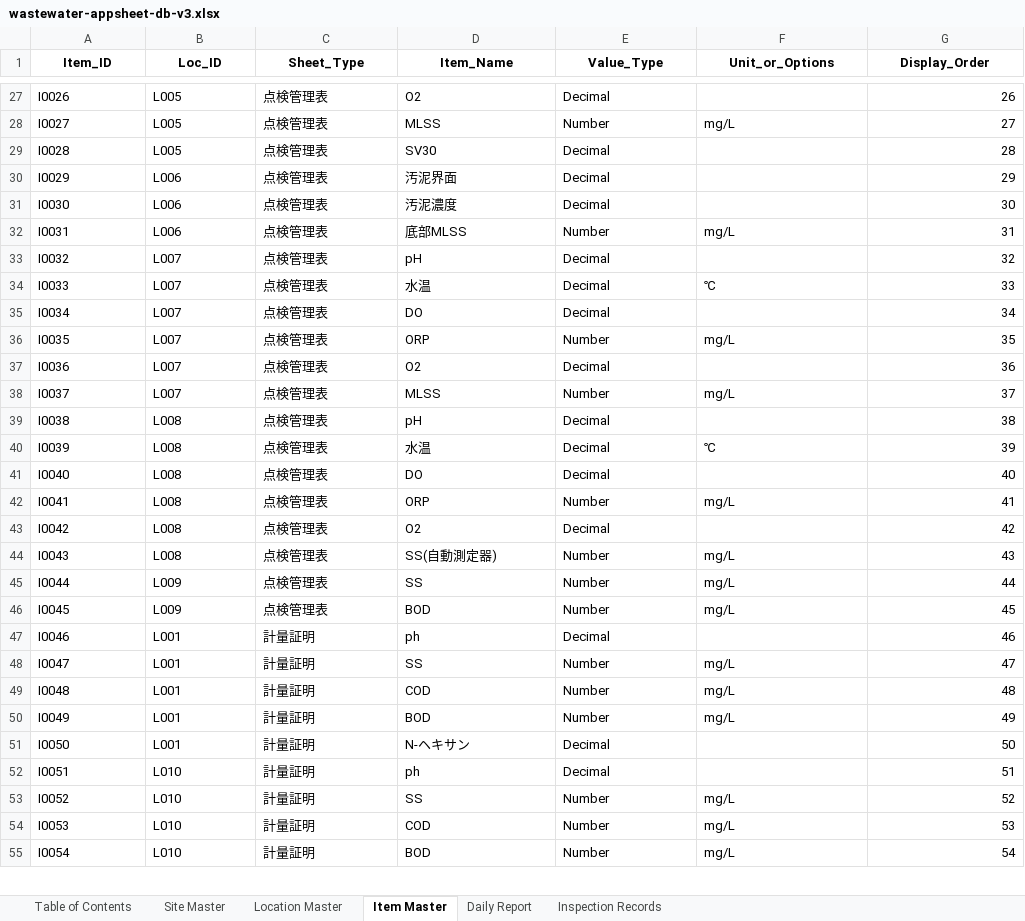
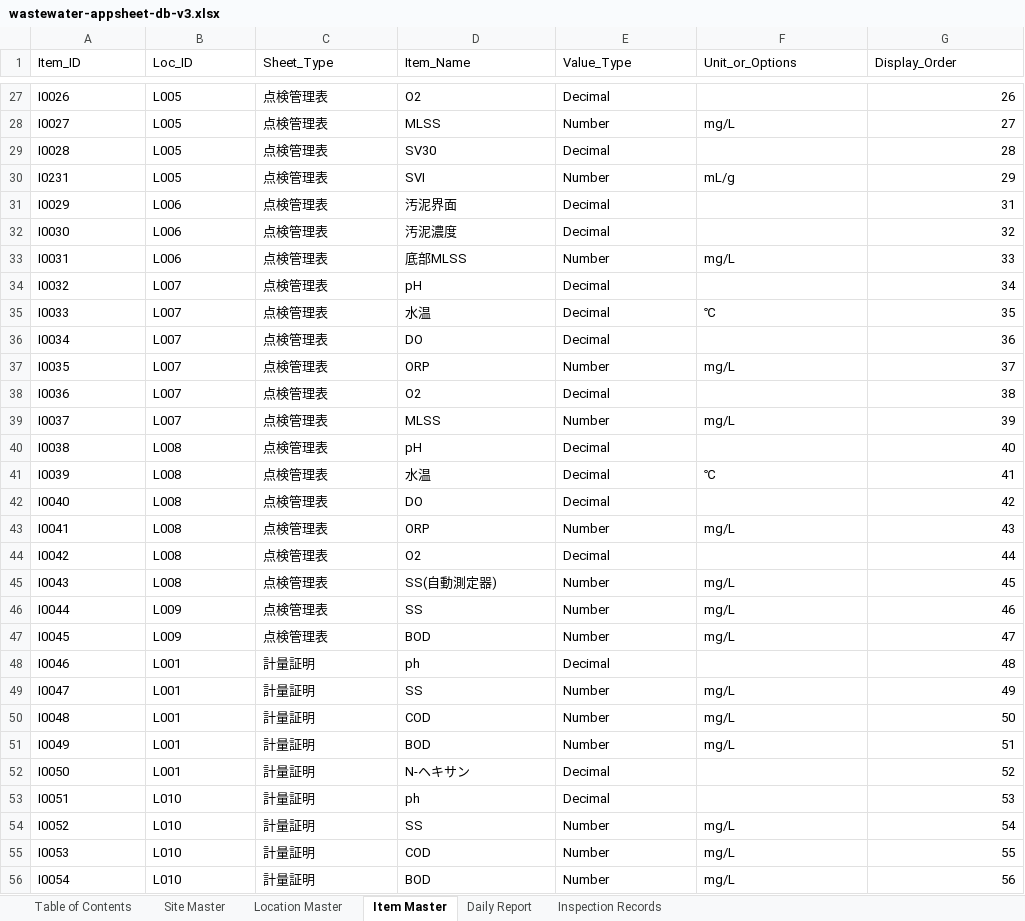
Before and after one commit to f-ebe-lgtm/kbl-wastewater-app, an Excel workbook: wastewater-appsheet-db-v3.xlsx, sheet Item Master, drawn as a sheet; only a part is shown, gaps mark what is left out; values as stored, in another font and other column widths than the file's, no borders; addresses are those after the commit; the diff covers the shown part only; the diff names each change by its address in the sheet, - before the commit and + after, or states it on an @@ line.

```diff
--- a/wastewater-appsheet-db-v3.xlsx (sheet Item Master)
+++ b/wastewater-appsheet-db-v3.xlsx (sheet Item Master)
@@ A1:G1 bold: on → off, alignment: center → left @@
+row 30: I0231 | L005 | 点検管理表 | SVI | Number | mL/g | 29
-G31 (Display_Order): 29
+G31 (Display_Order): 31
-G32 (Display_Order): 30
+G32 (Display_Order): 32
-G33 (Display_Order): 31
+G33 (Display_Order): 33
-G34 (Display_Order): 32
+G34 (Display_Order): 34
-G35 (Display_Order): 33
+G35 (Display_Order): 35
-G36 (Display_Order): 34
+G36 (Display_Order): 36
-G37 (Display_Order): 35
+G37 (Display_Order): 37
-G38 (Display_Order): 36
+G38 (Display_Order): 38
-G39 (Display_Order): 37
+G39 (Display_Order): 39
-G40 (Display_Order): 38
+G40 (Display_Order): 40
-G41 (Display_Order): 39
+G41 (Display_Order): 41
-G42 (Display_Order): 40
+G42 (Display_Order): 42
-G43 (Display_Order): 41
+G43 (Display_Order): 43
-G44 (Display_Order): 42
+G44 (Display_Order): 44
-G45 (Display_Order): 43
+G45 (Display_Order): 45
-G46 (Display_Order): 44
+G46 (Display_Order): 46
-G47 (Display_Order): 45
+G47 (Display_Order): 47
-G48 (Display_Order): 46
+G48 (Display_Order): 48
-G49 (Display_Order): 47
+G49 (Display_Order): 49
-G50 (Display_Order): 48
+G50 (Display_Order): 50
-G51 (Display_Order): 49
+G51 (Display_Order): 51
-G52 (Display_Order): 50
+G52 (Display_Order): 52
-G53 (Display_Order): 51
+G53 (Display_Order): 53
-G54 (Display_Order): 52
+G54 (Display_Order): 54
-G55 (Display_Order): 53
+G55 (Display_Order): 55
-G56 (Display_Order): 54
+G56 (Display_Order): 56
```
Also changed, not shown: 6 added rows and 176 edited cells elsewhere in this sheet, sheet Inspection Records, sheet Daily Report, sheet Table of Contents, sheet Location Master, sheet Site Master, 1 other file.
